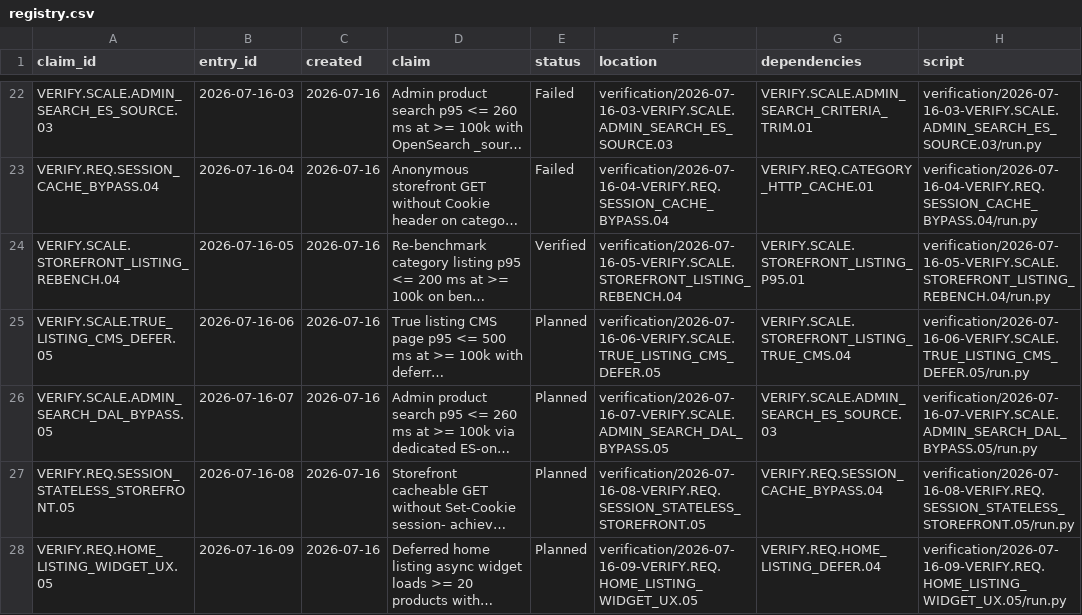
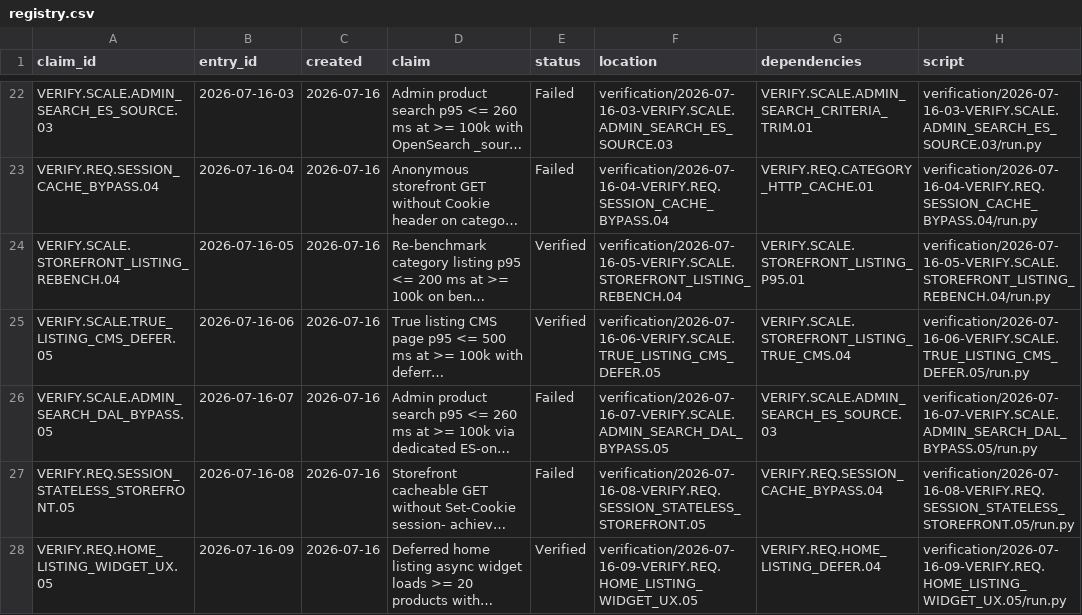
Before and after one commit to sthamann/shopware-autoresearch, a CSV file: verification/registry.csv, drawn as a sheet; only a part is shown, gaps mark what is left out; long unchanged cells end in …; the diff covers the shown part only; the diff names each change by its address in the sheet, - before the commit and + after, or states it on an @@ line.

```diff
--- a/verification/registry.csv
+++ b/verification/registry.csv
-E25 (status): Planned
+E25 (status): Verified
-E26:E27 (status): Planned
+E26:E27 (status): Failed
-E28 (status): Planned
+E28 (status): Verified
```
Also changed, not shown: 3 added rows elsewhere in this file, 24 other files.
